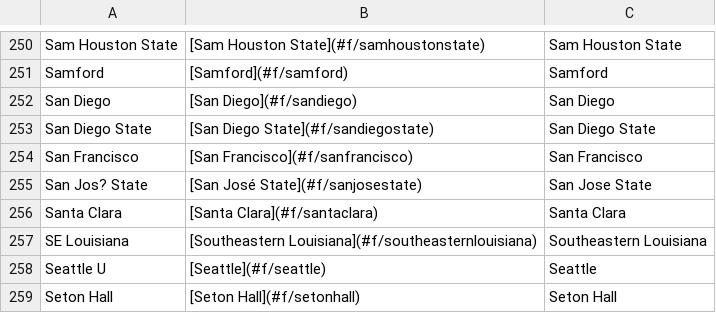
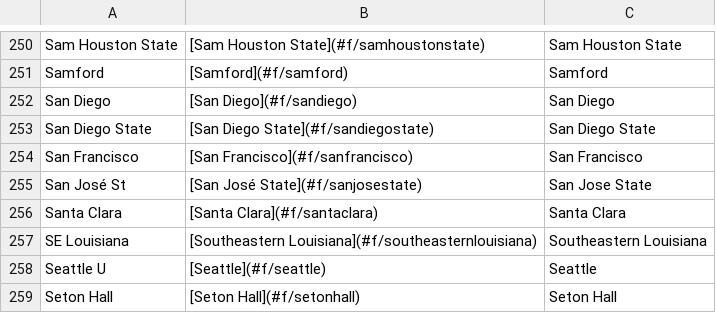
Before and after one commit to ischmidt20/cbbBot, a CSV file: data/team_list.csv, drawn as a sheet; only a part is shown, gaps mark what is left out.

Commit message:
San José St

```diff
--- a/data/team_list.csv
+++ b/data/team_list.csv
@@ -254,3 +254,3 @@ San Diego State,[San Diego State](#f/sandiegostate),San Diego State
 San Francisco,[San Francisco](#f/sanfrancisco),San Francisco
-San Jos? State,[San José State](#f/sanjosestate),San Jose State
+San José St,[San José State](#f/sanjosestate),San Jose State
 Santa Clara,[Santa Clara](#f/santaclara),Santa Clara
```
